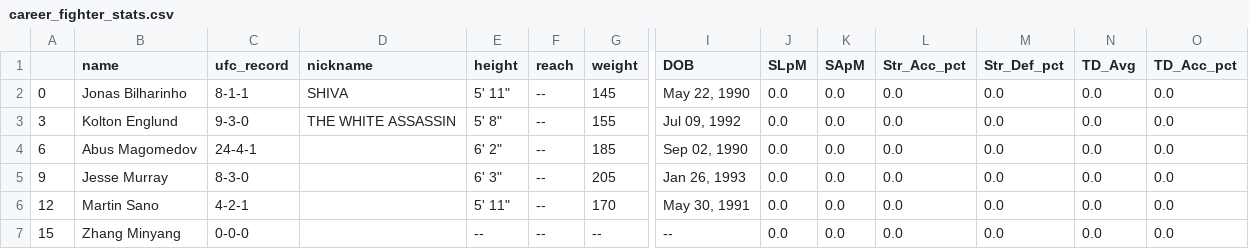
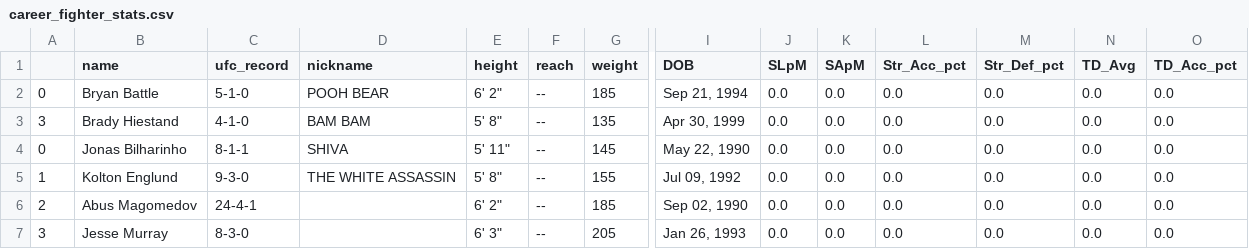
Before and after one commit to a925sw/ufc_stats, a CSV file: data/career_fighter_stats.csv, drawn as a sheet; only a part is shown, gaps mark what is left out; the shorter side is filled out with more unchanged rows; addresses are those after the commit; rows hold the shown columns only; the diff names each change by its address in the sheet, - before the commit and + after, or states it on an @@ line.

```diff
--- a/data/career_fighter_stats.csv
+++ b/data/career_fighter_stats.csv
+row 2: 0 | Bryan Battle | 5-1-0 | POOH BEAR | 6' 2" | -- | 185 | Sep 21, 1994 | 0.0 | 0.0 | 0.0 | 0.0 | 0.0 | 0.0
+row 3: 3 | Brady Hiestand | 4-1-0 | BAM BAM | 5' 8" | -- | 135 | Apr 30, 1999 | 0.0 | 0.0 | 0.0 | 0.0 | 0.0 | 0.0
@@ column A renumbered from row 5 down @@
```
Also changed, not shown: data/clean_fighter_info.csv, data/fighter_hrefs.csv, 17 other files.
